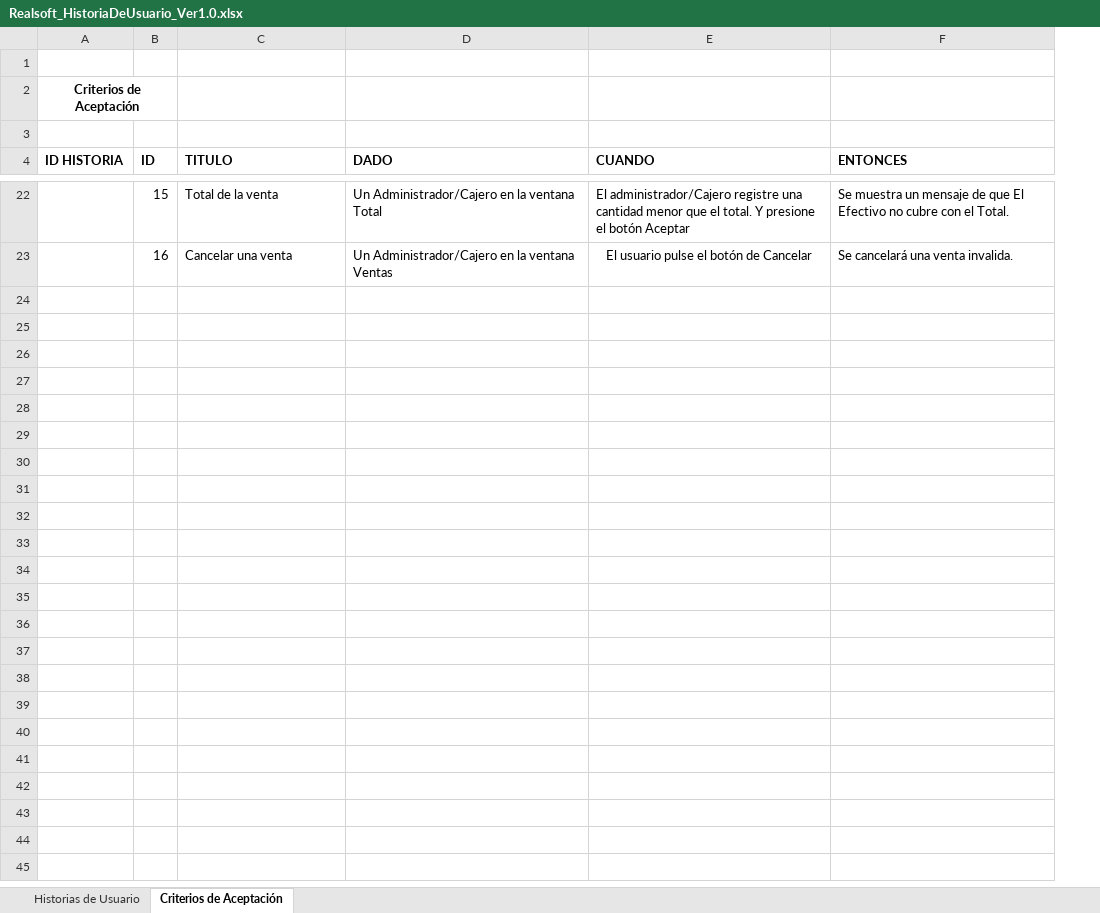
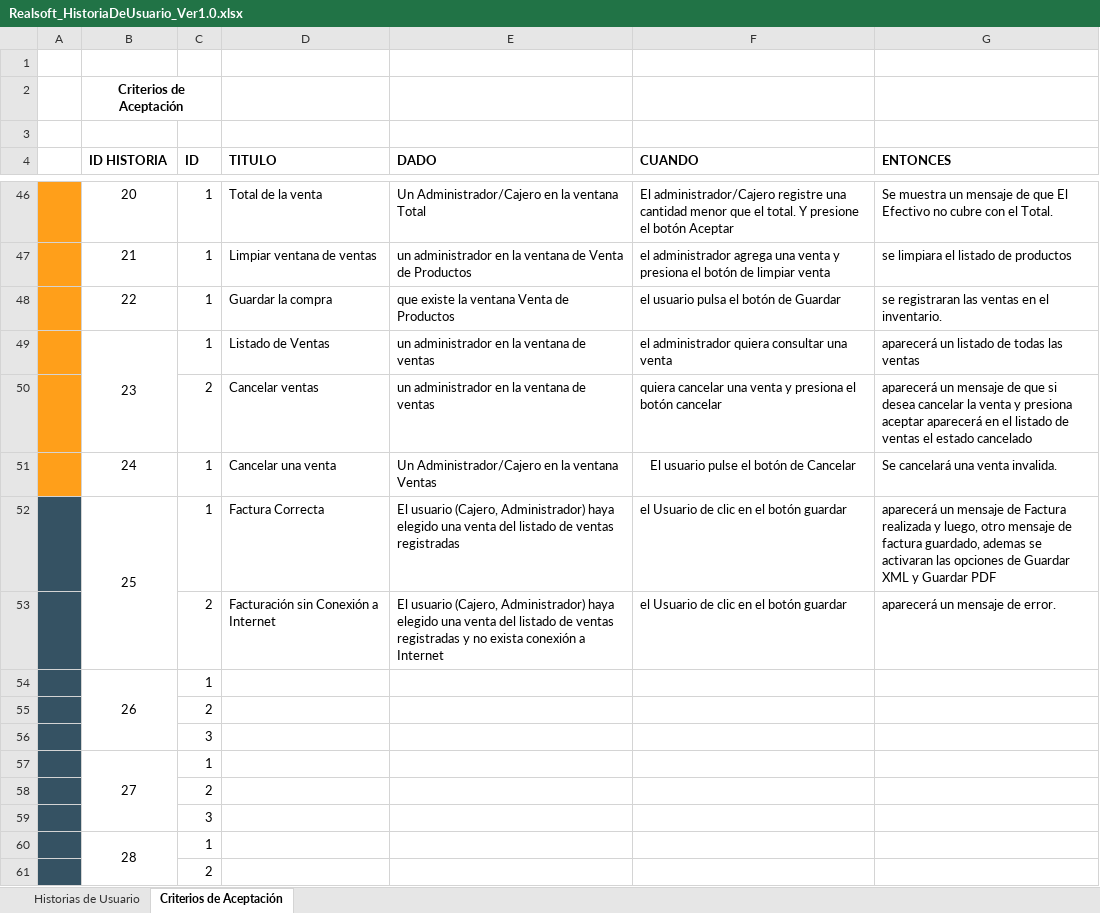
Before and after one commit to alarcnlg/realsoft_desarrollo, an Excel workbook: Documentos/General/Realsoft_HistoriaDeUsuario_Ver1.0.xlsx, sheet Criterios de Aceptación, drawn as a sheet; only a part is shown, gaps mark what is left out; values as stored, in another font and other column widths than the file's, no borders; addresses are those after the commit; the diff covers the shown part only; the diff names each change by its address in the sheet, - before the commit and + after, or states it on an @@ line.

Commit message:
Correcciones guardar XML y agregado criterios de aceptación pendientes

```diff
--- a/Documentos/General/Realsoft_HistoriaDeUsuario_Ver1.0.xlsx (sheet Criterios de Aceptación)
+++ b/Documentos/General/Realsoft_HistoriaDeUsuario_Ver1.0.xlsx (sheet Criterios de Aceptación)
+column A, empty
-B46 (ID HISTORIA): (empty)
+B46 (ID HISTORIA): 20
-C46 (ID): 15
+C46 (ID): 1
+row 47:  | 21 | 1 | Limpiar ventana de ventas | un administrador en la ventana de Venta de Productos | el administrador agrega una venta y presiona el botón de limpiar venta | se limpiara el listado de productos
+row 48:  | 22 | 1 | Guardar la compra | que existe la ventana Venta de Productos | el usuario pulsa el botón de Guardar | se registraran las ventas en el inventario.
+row 49:  | 23 | 1 | Listado de Ventas | un administrador en la ventana de ventas | el administrador quiera consultar una venta | aparecerá un listado de todas las ventas
+row 50:  |  | 2 | Cancelar ventas | un administrador en la ventana de ventas | quiera cancelar una venta y presiona el botón cancelar | aparecerá un mensaje de que si desea cancelar la venta y presiona aceptar aparecerá en el listado de ventas el estado cancelado
-B51 (ID HISTORIA): (empty)
+B51 (ID HISTORIA): 24
-C51 (ID): 16
+C51 (ID): 1
+row 52:  | 25 | 1 | Factura Correcta | El usuario (Cajero, Administrador) haya elegido una venta del listado de ventas registradas | el Usuario de clic en el botón guardar | aparecerá un mensaje de Factura realizada y luego, otro mensaje de factura guardado, ademas se activaran las opciones de Guardar XML y Guardar PDF
+row 53:  |  | 2 | Facturación sin Conexión a Internet | El usuario (Cajero, Administrador) haya elegido una venta del listado de ventas registradas y no exista conexión a Internet | el Usuario de clic en el botón guardar | aparecerá un mensaje de error.
+row 54:  | 26 | 1
+row 55:  |  | 2
+row 56:  |  | 3
+row 57:  | 27 | 1
+row 58:  |  | 2
+row 59:  |  | 3
+row 60:  | 28 | 1
+row 61:  |  | 2
```
Also changed, not shown: 37 added rows, 1 removed row, 9 edited cells and merged cells elsewhere in this sheet, 2 other files.
